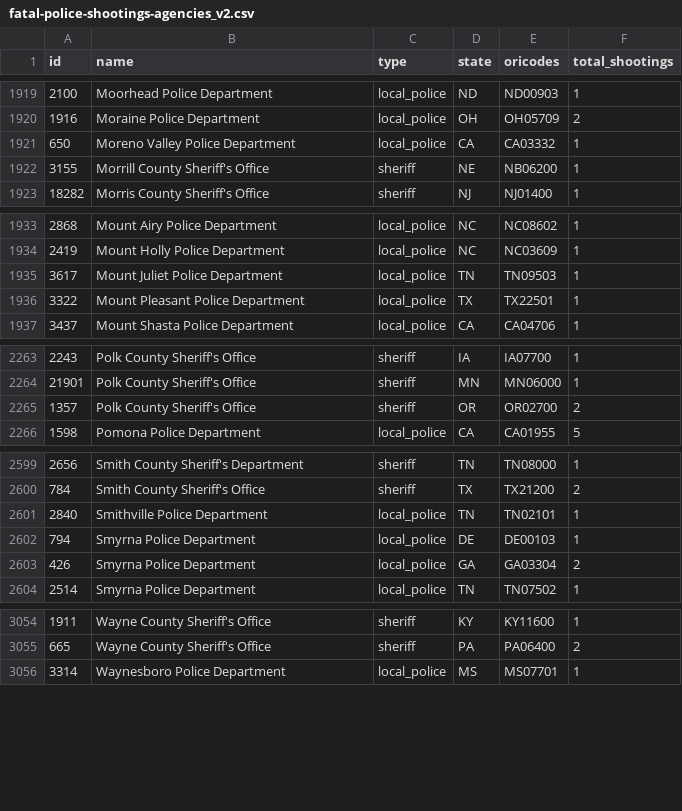
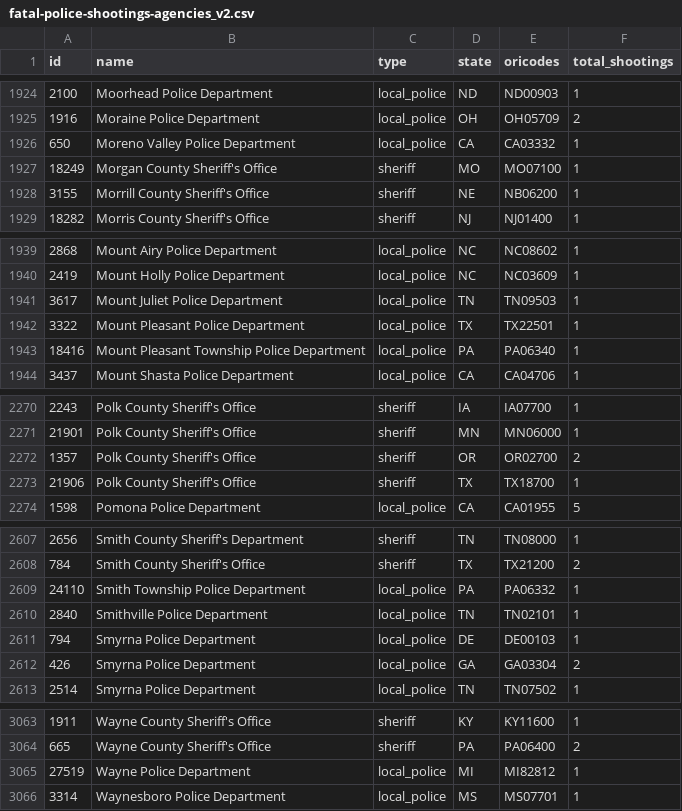
Before and after one commit to parmsam/wapoposh, a CSV file: data-raw/fatal-police-shootings-agencies_v2.csv, drawn as a sheet; only a part is shown, gaps mark what is left out; the diff covers the shown part only; the diff names each change by its address in the sheet, - before the commit and + after, or states it on an @@ line.

```diff
--- a/data-raw/fatal-police-shootings-agencies_v2.csv
+++ b/data-raw/fatal-police-shootings-agencies_v2.csv
+row 1927: 18249 | Morgan County Sheriff's Office | sheriff | MO | MO07100 | 1
+row 1943: 18416 | Mount Pleasant Township Police Department | local_police | PA | PA06340 | 1
+row 2273: 21906 | Polk County Sheriff's Office | sheriff | TX | TX18700 | 1
+row 2609: 24110 | Smith Township Police Department | local_police | PA | PA06332 | 1
+row 3065: 27519 | Wayne Police Department | local_police | MI | MI82812 | 1
```
Also changed, not shown: 7 added rows and 12 edited cells elsewhere in this file, 3 other files.
